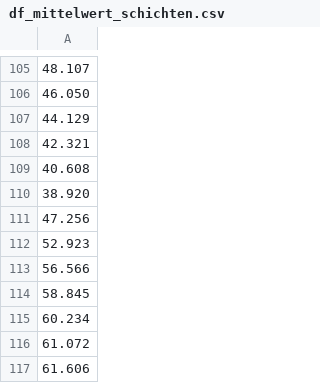
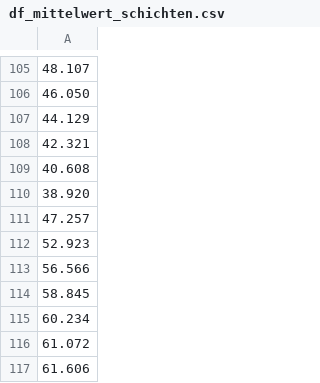
Before and after one commit to choffma8/masterprojektWaermespeicher, a CSV file: Outputs/df_mittelwert_schichten.csv, drawn as a sheet; only a part is shown, gaps mark what is left out; the diff names each change by its address in the sheet, - before the commit and + after, or states it on an @@ line.

```diff
--- a/Outputs/df_mittelwert_schichten.csv
+++ b/Outputs/df_mittelwert_schichten.csv
-A111: 47.256
+A111: 47.257
```
Also changed, not shown: WP_Daten.csv, 3 other files.
